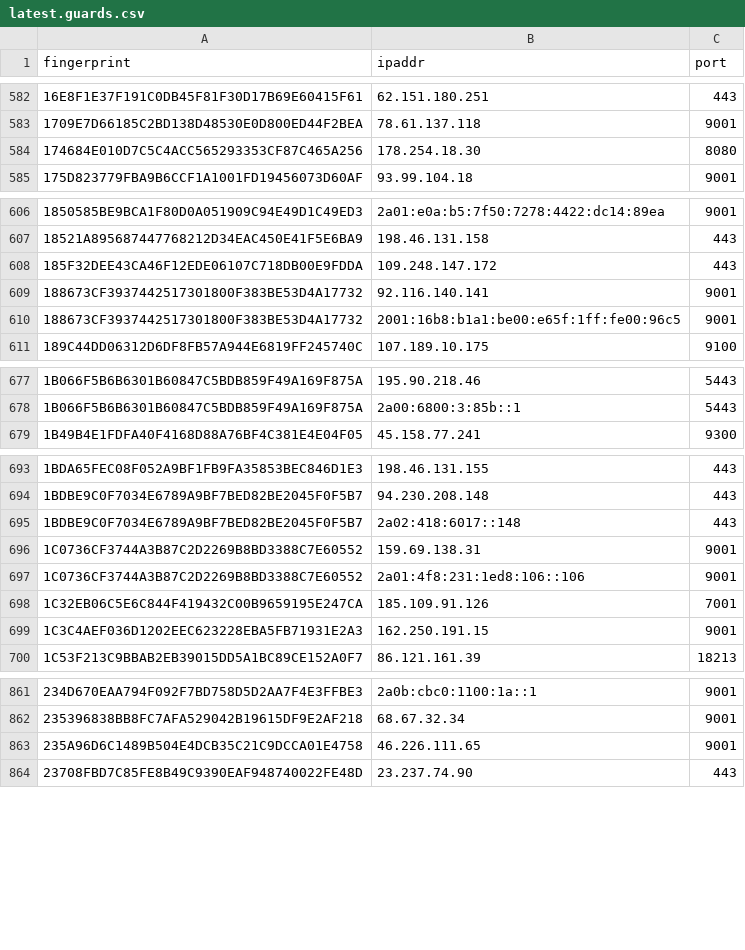
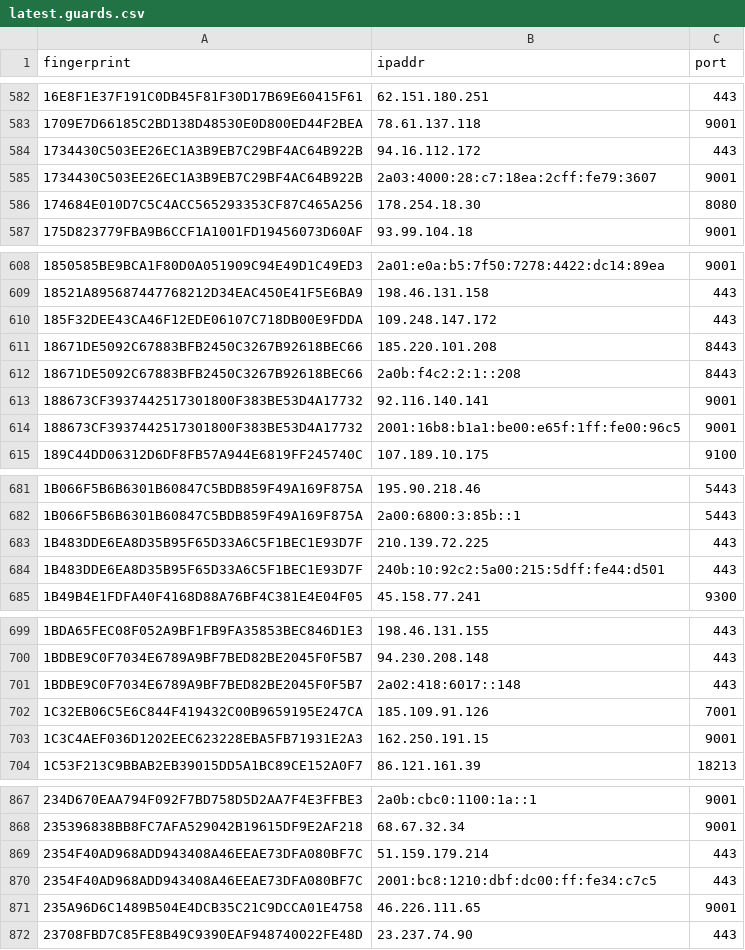
Before and after one commit to alireza-rezaee/tor-nodes, a CSV file: latest.guards.csv, drawn as a sheet; only a part is shown, gaps mark what is left out; the diff covers the shown part only.

```diff
--- a/latest.guards.csv
+++ b/latest.guards.csv
@@ -583,2 +583,4 @@ fingerprint, ipaddr, port
 1709E7D66185C2BD138D48530E0D800ED44F2BEA, 78.61.137.118, 9001
+1734430C503EE26EC1A3B9EB7C29BF4AC64B922B, 94.16.112.172, 443
+1734430C503EE26EC1A3B9EB7C29BF4AC64B922B, 2a03:4000:28:c7:18ea:2cff:fe79:3607, 9001
 174684E010D7C5C4ACC565293353CF87C465A256, 178.254.18.30, 8080
@@ -608,2 +610,4 @@ fingerprint, ipaddr, port
 185F32DEE43CA46F12EDE06107C718DB00E9FDDA, 109.248.147.172, 443
+18671DE5092C67883BFB2450C3267B92618BEC66, 185.220.101.208, 8443
+18671DE5092C67883BFB2450C3267B92618BEC66, 2a0b:f4c2:2:1::208, 8443
 188673CF3937442517301800F383BE53D4A17732, 92.116.140.141, 9001
@@ -678,2 +682,4 @@ fingerprint, ipaddr, port
 1B066F5B6B6301B60847C5BDB859F49A169F875A, 2a00:6800:3:85b::1, 5443
+1B483DDE6EA8D35B95F65D33A6C5F1BEC1E93D7F, 210.139.72.225, 443
+1B483DDE6EA8D35B95F65D33A6C5F1BEC1E93D7F, 240b:10:92c2:5a00:215:5dff:fe44:d501, 443
 1B49B4E1FDFA40F4168D88A76BF4C381E4E04F05, 45.158.77.241, 9300
@@ -695,4 +701,2 @@ fingerprint, ipaddr, port
 1BDBE9C0F7034E6789A9BF7BED82BE2045F0F5B7, 2a02:418:6017::148, 443
-1C0736CF3744A3B87C2D2269B8BD3388C7E60552, 159.69.138.31, 9001
-1C0736CF3744A3B87C2D2269B8BD3388C7E60552, 2a01:4f8:231:1ed8:106::106, 9001
 1C32EB06C5E6C844F419432C00B9659195E247CA, 185.109.91.126, 7001
@@ -862,2 +868,4 @@ fingerprint, ipaddr, port
 235396838BB8FC7AFA529042B19615DF9E2AF218, 68.67.32.34, 9001
+2354F40AD968ADD943408A46EEAE73DFA080BF7C, 51.159.179.214, 443
+2354F40AD968ADD943408A46EEAE73DFA080BF7C, 2001:bc8:1210:dbf:dc00:ff:fe34:c7c5, 443
 235A96D6C1489B504E4DCB35C21C9DCCA01E4758, 46.226.111.65, 9001
```
Also changed, not shown: 12 added rows and 5 removed rows elsewhere in this file, latest.all.csv, latest.exits.csv.
